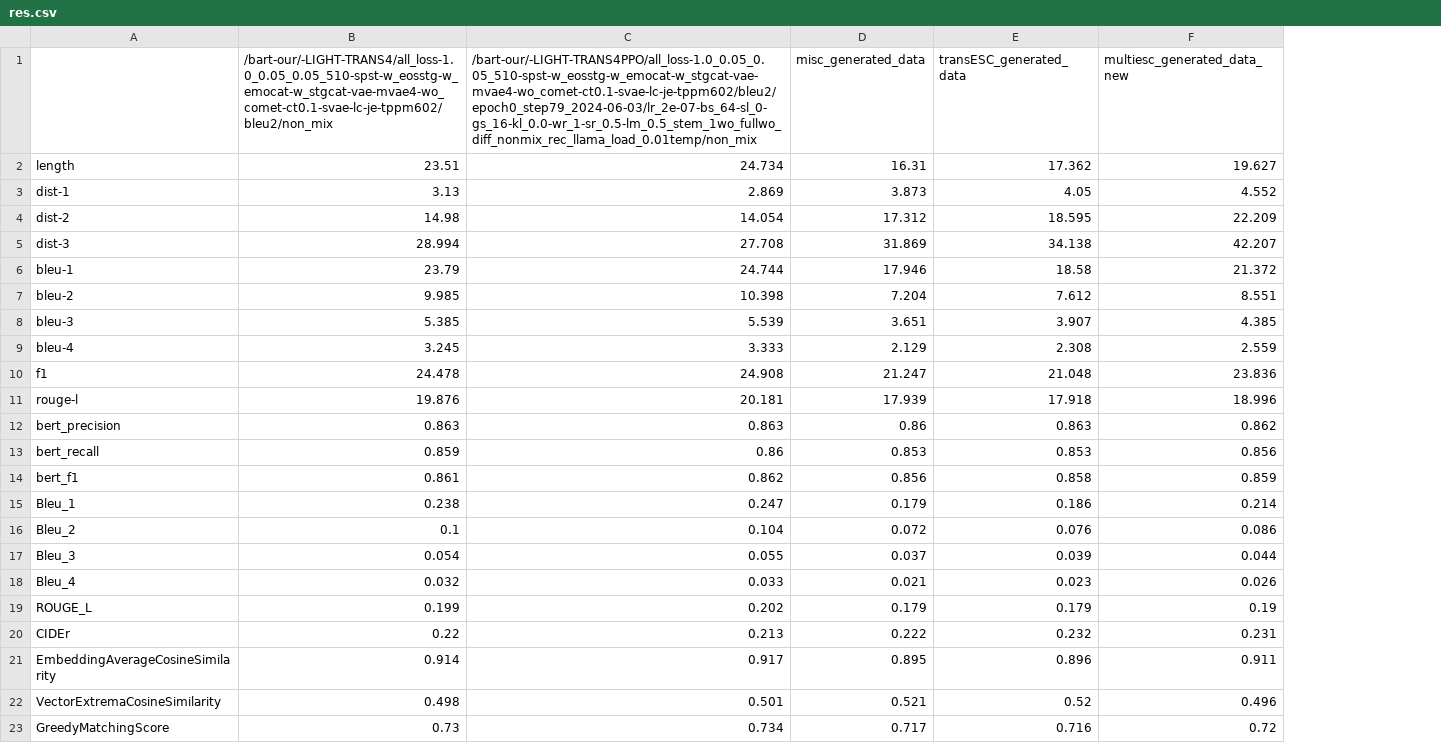
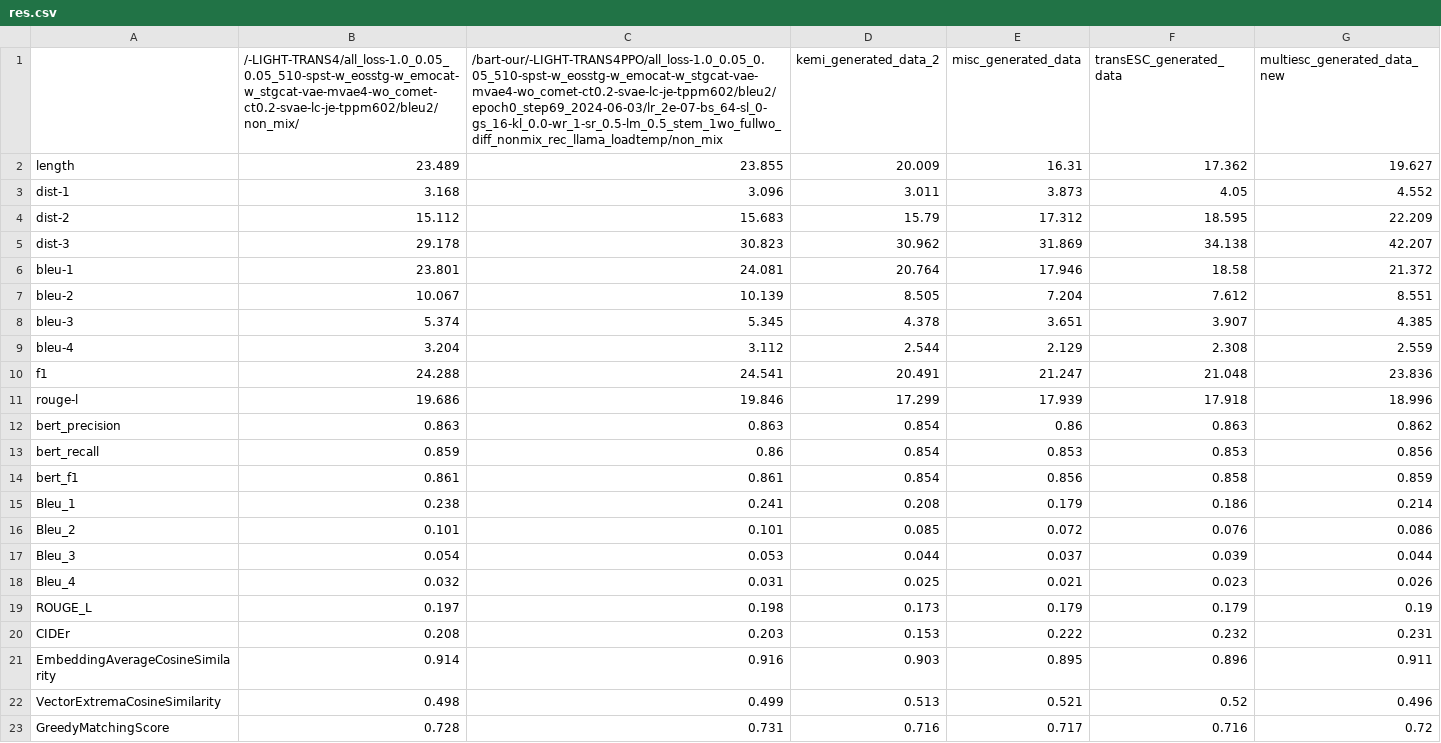
Before and after one commit to CN-Eyetk/VLESA-ORL, a CSV file: res.csv, drawn as a sheet; removed rows and columns are numbered as before the commit, all else as after; the diff names each change by its address in the sheet, - before the commit and + after, or states it on an @@ line.

```diff
--- a/res.csv
+++ b/res.csv
-column C, rows 1-23: /bart-our/-LIGHT-TRANS4PPO/all_loss-1.0_0.05_0.05_510-spst-w_eosstg-w_emocat-w_stgcat-vae-mvae4-wo_comet-ct0.1-svae-lc-je-tppm602/bleu2/epoch0_step79_2024-06-03/lr_2e-07-bs_64-sl_0-gs_16-kl_0.0-wr_1-sr_0.5-lm_0.5_stem_1wo_fullwo_diff_nonmix_rec_llama_load_0.01temp/non_mix | 24.734 | 2.869 | 14.054 | 27.708 | 24.744 | 10.398 | 5.539 | 3.333 | 24.908 | 20.181 | 0.863 | 0.86 | 0.862 | 0.247 | 0.104 | 0.055 | 0.033 | 0.202 | 0.213 | 0.917 | 0.501 | 0.734
+column C, rows 1-23: /bart-our/-LIGHT-TRANS4PPO/all_loss-1.0_0.05_0.05_510-spst-w_eosstg-w_emocat-w_stgcat-vae-mvae4-wo_comet-ct0.2-svae-lc-je-tppm602/bleu2/epoch0_step69_2024-06-03/lr_2e-07-bs_64-sl_0-gs_16-kl_0.0-wr_1-sr_0.5-lm_0.5_stem_1wo_fullwo_diff_nonmix_rec_llama_loadtemp/non_mix | 23.855 | 3.096 | 15.683 | 30.823 | 24.081 | 10.139 | 5.345 | 3.112 | 24.541 | 19.846 | 0.863 | 0.86 | 0.861 | 0.241 | 0.101 | 0.053 | 0.031 | 0.198 | 0.203 | 0.916 | 0.499 | 0.731
+column D (kemi_generated_data_2), rows 2-23: 20.009 | 3.011 | 15.79 | 30.962 | 20.764 | 8.505 | 4.378 | 2.544 | 20.491 | 17.299 | 0.854 | 0.854 | 0.854 | 0.208 | 0.085 | 0.044 | 0.025 | 0.173 | 0.153 | 0.903 | 0.513 | 0.716
-B1: /bart-our/-LIGHT-TRANS4/all_loss-1.0_0.05_0.05_510-spst-w_eosstg-w_emocat-w_stgcat-vae-mvae4-wo_comet-ct0.1-svae-lc-je-tppm602/bleu2/non_mix
+B1: /-LIGHT-TRANS4/all_loss-1.0_0.05_0.05_510-spst-w_eosstg-w_emocat-w_stgcat-vae-mvae4-wo_comet-ct0.2-svae-lc-je-tppm602/bleu2/non_mix/
-B2: 23.51
+B2: 23.489
-B3: 3.13
+B3: 3.168
-B4: 14.98
+B4: 15.112
-B5: 28.994
+B5: 29.178
-B6: 23.79
+B6: 23.801
-B7: 9.985
+B7: 10.067
-B8: 5.385
+B8: 5.374
-B9: 3.245
+B9: 3.204
-B10: 24.478
+B10: 24.288
-B11: 19.876
+B11: 19.686
-B16: 0.1
+B16: 0.101
-B19: 0.199
+B19: 0.197
-B20: 0.22
+B20: 0.208
-B23: 0.73
+B23: 0.728
```
Also changed, not shown: statistics/empathy_feedbacks_non_mix.csv, 13 other files.
